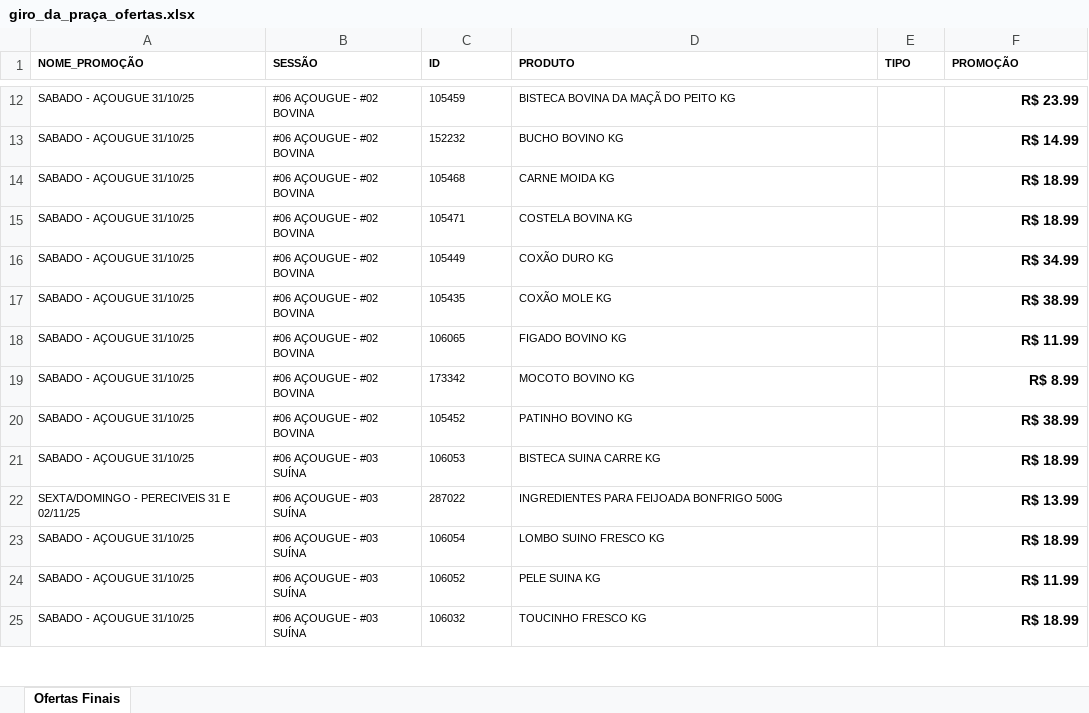
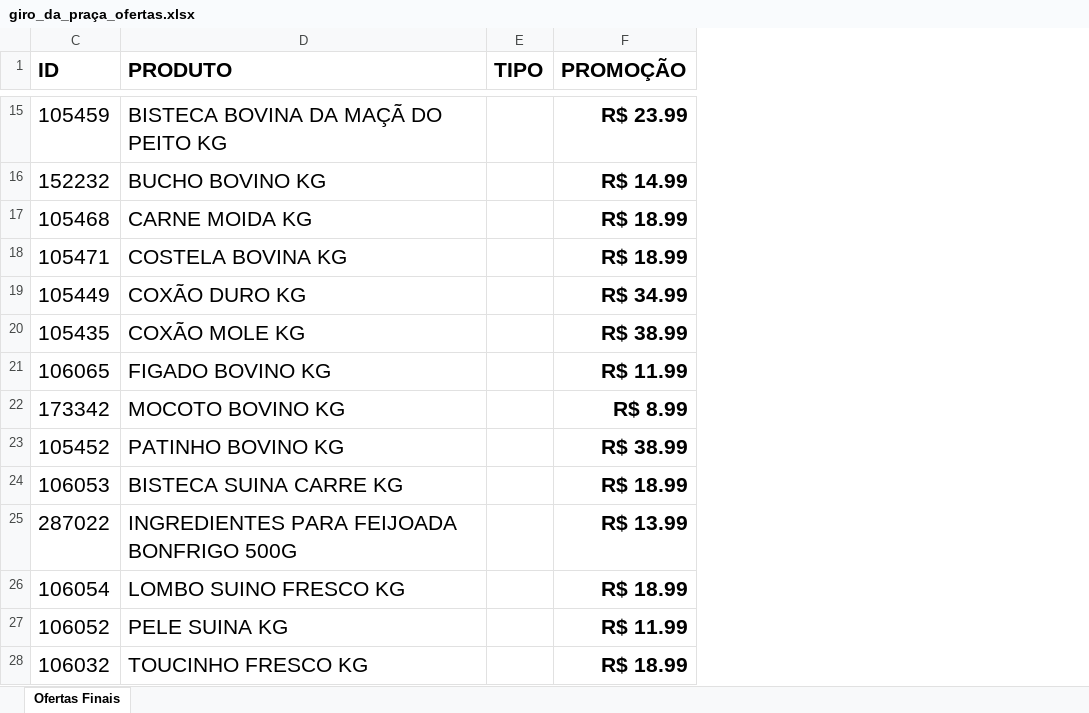
Before and after one commit to geisson/automacao_giro_ofertas, an Excel workbook: giro_da_praça_ofertas.xlsx, sheet Ofertas Finais, drawn as a sheet; only a part is shown, gaps mark what is left out; values as stored, in another font and other column widths than the file's, no borders; removed rows and columns are numbered as before the commit, all else as after; the diff covers the shown part only; the diff names each change by its address in the sheet, - before the commit and + after, or states it on an @@ line.

```diff
--- a/giro_da_praça_ofertas.xlsx (sheet Ofertas Finais)
+++ b/giro_da_praça_ofertas.xlsx (sheet Ofertas Finais)
@@ column A (NOME_PROMOÇÃO) hidden, rows 12-25: SABADO - AÇOUGUE 31/10/25 | SABADO - AÇOUGUE 31/10/25 | SABADO - AÇOUGUE 31/10/25 | SABADO - AÇOUGUE 31/10/25 | SABADO - AÇOUGUE 31/10/25 | SABADO - AÇOUGUE 31/10/25 | SABADO - AÇOUGUE 31/10/25 | SABADO - AÇOUGUE 31/10/25 | SABADO - AÇOUGUE 31/10/25 | SABADO - AÇOUGUE 31/10/25 | SEXTA/DOMINGO - PERECIVEIS 31 E 02/11/25 | SABADO - AÇOUGUE 31/10/25 | SABADO - AÇOUGUE 31/10/25 | SABADO - AÇOUGUE 31/10/25 @@
@@ column B (SESSÃO) hidden, rows 12-25: #06 AÇOUGUE - #02 BOVINA | #06 AÇOUGUE - #02 BOVINA | #06 AÇOUGUE - #02 BOVINA | #06 AÇOUGUE - #02 BOVINA | #06 AÇOUGUE - #02 BOVINA | #06 AÇOUGUE - #02 BOVINA | #06 AÇOUGUE - #02 BOVINA | #06 AÇOUGUE - #02 BOVINA | #06 AÇOUGUE - #02 BOVINA | #06 AÇOUGUE - #03 SUÍNA | #06 AÇOUGUE - #03 SUÍNA | #06 AÇOUGUE - #03 SUÍNA | #06 AÇOUGUE - #03 SUÍNA | #06 AÇOUGUE - #03 SUÍNA @@
@@ C1:F1 text size: larger @@
@@ C15:D28 text size: larger @@
@@ F15:F28 text size: larger @@
```
Also changed, not shown: 3 added rows and cell formats elsewhere in this sheet, hidden cells, produtos_cadastrados.xlsx, 4 other files.
